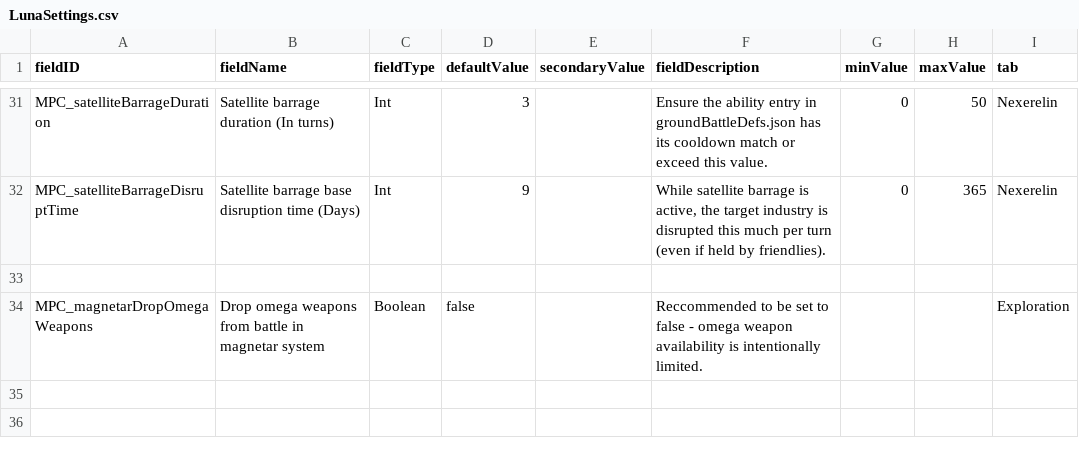
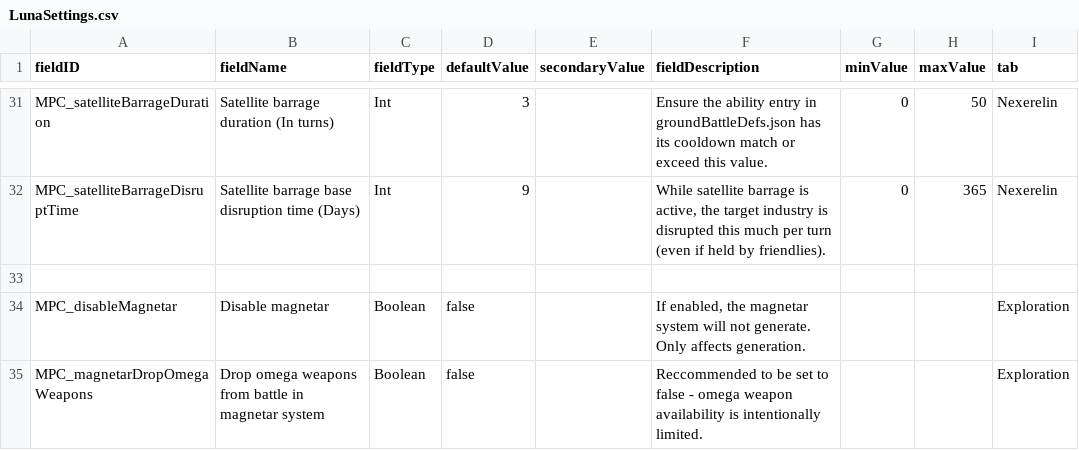
Before and after one commit to nikothedude/MorePlanetaryConditions, a CSV file: data/config/LunaSettings.csv, drawn as a sheet; only a part is shown, gaps mark what is left out.

```diff
--- a/data/config/LunaSettings.csv
+++ b/data/config/LunaSettings.csv
@@ -33,2 +33,3 @@ MPC_satelliteBarrageDisruptTime,Satellite barrage base disruption time (Days),In
 ,,,,,,,,
+MPC_disableMagnetar,Disable magnetar,Boolean,false,,"If enabled, the magnetar system will not generate. Only affects generation.",,,Exploration
 MPC_magnetarDropOmegaWeapons,Drop omega weapons from battle in magnetar system,Boolean,false,,Reccommended to be set to false - omega weapon availability is intentionally limited.,,,Exploration
```
Also changed, not shown: 6 other files.
